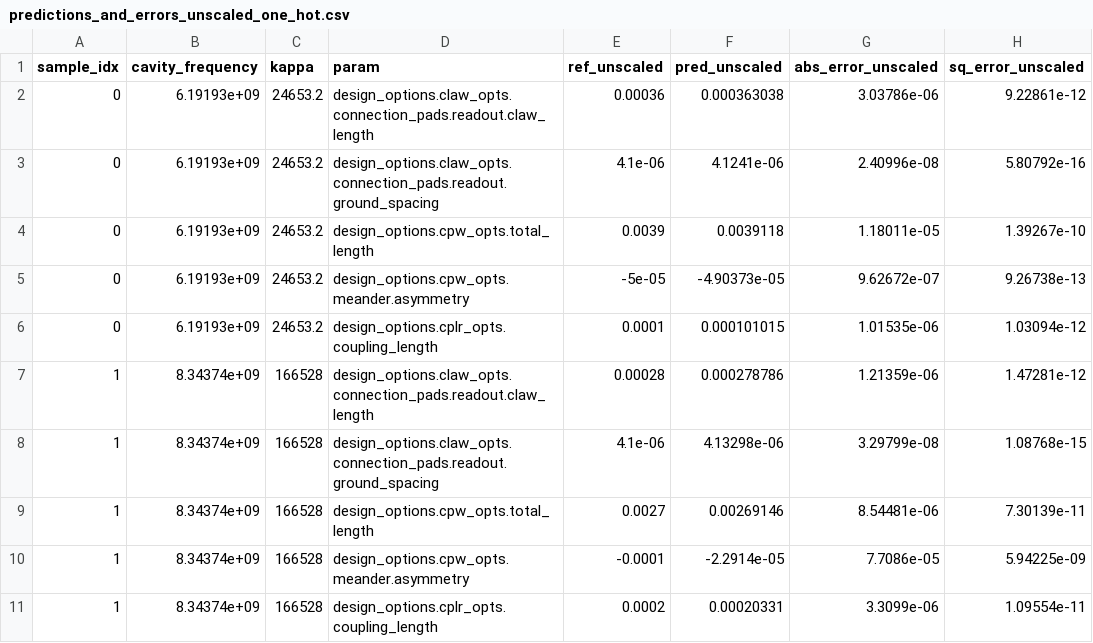
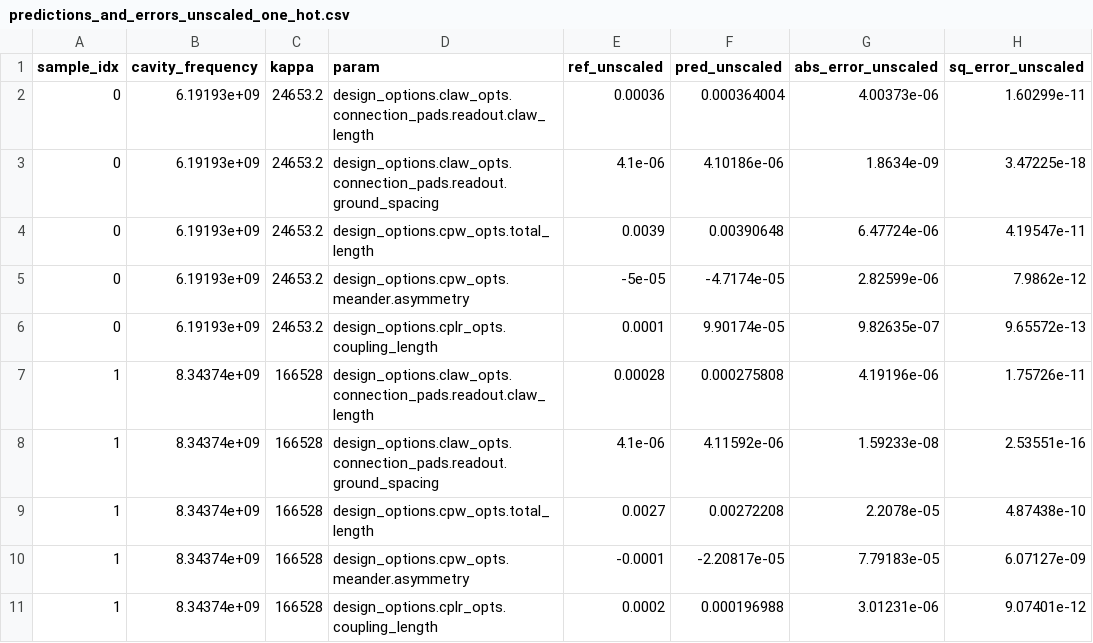
Before and after one commit to shanto268/ML_qubit_design, a CSV file: model_predict_cavity_claw_RouteMeander_eigenmode/predictions_and_errors_unscaled_one_hot.csv, drawn as a sheet; only a part is shown; the diff covers the shown part only.

```diff
--- a/model_predict_cavity_claw_RouteMeander_eigenmode/predictions_and_errors_unscaled_one_hot.csv
+++ b/model_predict_cavity_claw_RouteMeander_eigenmode/predictions_and_errors_unscaled_one_hot.csv
@@ -1,11 +1,11 @@
 sample_idx,cavity_frequency,kappa,param,ref_unscaled,pred_unscaled,abs_error_unscaled,sq_error_unscaled
-0,6.19193e+09,24653.2,design_options.claw_opts.connection_pads.readout.claw_length,0.00036,0.000363038,3.03786e-06,9.22861e-12
-0,6.19193e+09,24653.2,design_options.claw_opts.connection_pads.readout.ground_spacing,4.1e-06,4.1241e-06,2.40996e-08,5.80792e-16
-0,6.19193e+09,24653.2,design_options.cpw_opts.total_length,0.0039,0.0039118,1.18011e-05,1.39267e-10
-0,6.19193e+09,24653.2,design_options.cpw_opts.meander.asymmetry,-5e-05,-4.90373e-05,9.62672e-07,9.26738e-13
-0,6.19193e+09,24653.2,design_options.cplr_opts.coupling_length,0.0001,0.000101015,1.01535e-06,1.03094e-12
-1,8.34374e+09,166528,design_options.claw_opts.connection_pads.readout.claw_length,0.00028,0.000278786,1.21359e-06,1.47281e-12
-1,8.34374e+09,166528,design_options.claw_opts.connection_pads.readout.ground_spacing,4.1e-06,4.13298e-06,3.29799e-08,1.08768e-15
-1,8.34374e+09,166528,design_options.cpw_opts.total_length,0.0027,0.00269146,8.54481e-06,7.30139e-11
-1,8.34374e+09,166528,design_options.cpw_opts.meander.asymmetry,-0.0001,-2.2914e-05,7.7086e-05,5.94225e-09
-1,8.34374e+09,166528,design_options.cplr_opts.coupling_length,0.0002,0.00020331,3.3099e-06,1.09554e-11
+0,6.19193e+09,24653.2,design_options.claw_opts.connection_pads.readout.claw_length,0.00036,0.000364004,4.00373e-06,1.60299e-11
+0,6.19193e+09,24653.2,design_options.claw_opts.connection_pads.readout.ground_spacing,4.1e-06,4.10186e-06,1.8634e-09,3.47225e-18
+0,6.19193e+09,24653.2,design_options.cpw_opts.total_length,0.0039,0.00390648,6.47724e-06,4.19547e-11
+0,6.19193e+09,24653.2,design_options.cpw_opts.meander.asymmetry,-5e-05,-4.7174e-05,2.82599e-06,7.9862e-12
+0,6.19193e+09,24653.2,design_options.cplr_opts.coupling_length,0.0001,9.90174e-05,9.82635e-07,9.65572e-13
+1,8.34374e+09,166528,design_options.claw_opts.connection_pads.readout.claw_length,0.00028,0.000275808,4.19196e-06,1.75726e-11
+1,8.34374e+09,166528,design_options.claw_opts.connection_pads.readout.ground_spacing,4.1e-06,4.11592e-06,1.59233e-08,2.53551e-16
+1,8.34374e+09,166528,design_options.cpw_opts.total_length,0.0027,0.00272208,2.2078e-05,4.87438e-10
+1,8.34374e+09,166528,design_options.cpw_opts.meander.asymmetry,-0.0001,-2.20817e-05,7.79183e-05,6.07127e-09
+1,8.34374e+09,166528,design_options.cplr_opts.coupling_length,0.0002,0.000196988,3.01231e-06,9.07401e-12
```
Also changed, not shown: 15 edited cells elsewhere in this file, model_predict_cavity_claw_RouteMeander_eigenmode/history_losses.csv, model_predict_cavity_claw_RouteMeander_eigenmode/predictions_and_errors_one_hot.csv, 15 other files.
